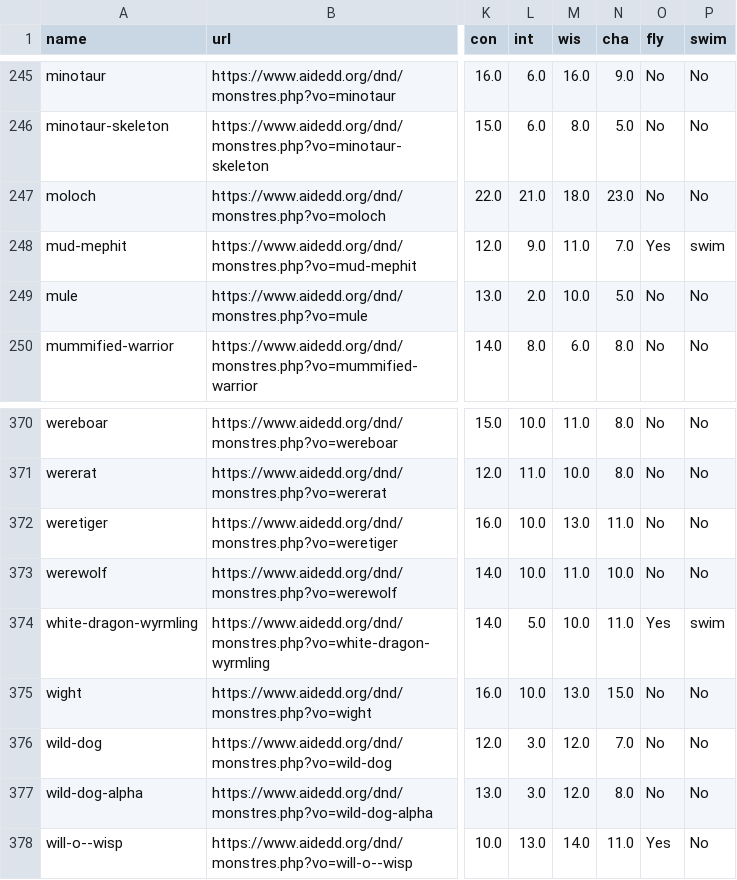
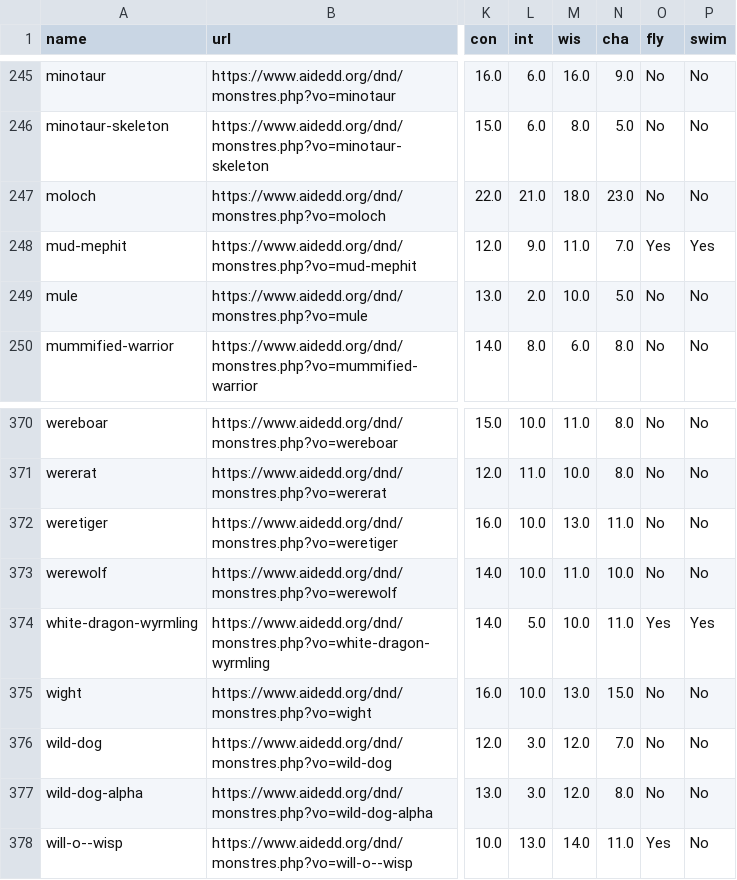
Before and after one commit to TheCarpeDM/DND, a CSV file: cleaned_dnd_monsters.csv, drawn as a sheet; only a part is shown, gaps mark what is left out; the diff covers the shown part only; the diff names each change by its address in the sheet, - before the commit and + after, or states it on an @@ line.

```diff
--- a/cleaned_dnd_monsters.csv
+++ b/cleaned_dnd_monsters.csv
-P248 (swim): swim
+P248 (swim): Yes
-P374 (swim): swim
+P374 (swim): Yes
```
Also changed, not shown: 20 edited cells elsewhere in this file, 1 other file.
